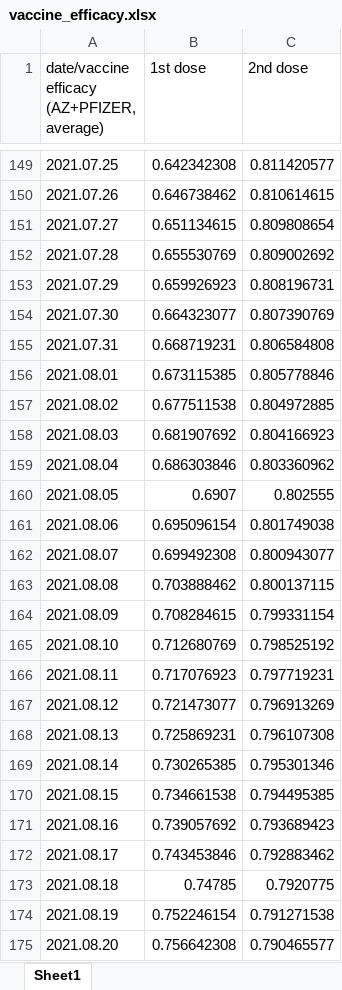
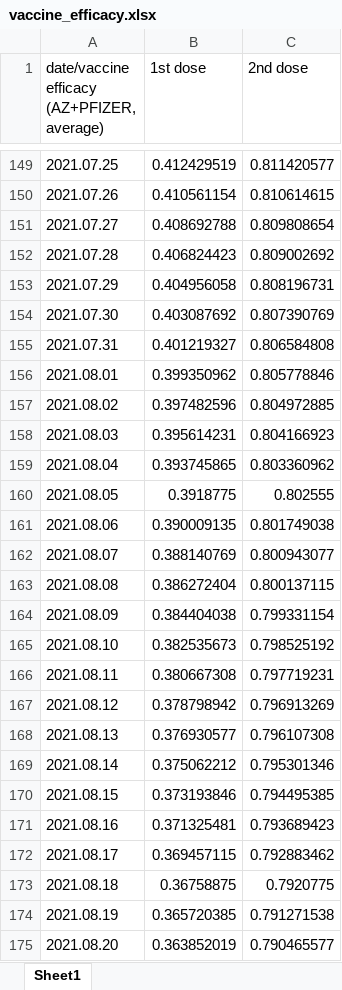
Before and after one commit to YunjeongLee/COVID19_SeoulGyeonggi, an Excel workbook: data/vaccine/vaccine_efficacy.xlsx, sheet Sheet1, drawn as a sheet; only a part is shown, gaps mark what is left out; values as stored, in another font and other column widths than the file's, no borders; the diff covers the shown part only; the diff names each change by its address in the sheet, - before the commit and + after, or states it on an @@ line.

```diff
--- a/data/vaccine/vaccine_efficacy.xlsx (sheet Sheet1)
+++ b/data/vaccine/vaccine_efficacy.xlsx (sheet Sheet1)
-B149 (1st dose): 0.642342308
+B149 (1st dose): 0.412429519
-B150 (1st dose): 0.646738462
+B150 (1st dose): 0.410561154
-B151 (1st dose): 0.651134615
+B151 (1st dose): 0.408692788
-B152 (1st dose): 0.655530769
+B152 (1st dose): 0.406824423
-B153 (1st dose): 0.659926923
+B153 (1st dose): 0.404956058
-B154 (1st dose): 0.664323077
+B154 (1st dose): 0.403087692
-B155 (1st dose): 0.668719231
+B155 (1st dose): 0.401219327
-B156 (1st dose): 0.673115385
+B156 (1st dose): 0.399350962
-B157 (1st dose): 0.677511538
+B157 (1st dose): 0.397482596
-B158 (1st dose): 0.681907692
+B158 (1st dose): 0.395614231
-B159 (1st dose): 0.686303846
+B159 (1st dose): 0.393745865
-B160 (1st dose): 0.6907
+B160 (1st dose): 0.3918775
-B161 (1st dose): 0.695096154
+B161 (1st dose): 0.390009135
-B162 (1st dose): 0.699492308
+B162 (1st dose): 0.388140769
-B163 (1st dose): 0.703888462
+B163 (1st dose): 0.386272404
-B164 (1st dose): 0.708284615
+B164 (1st dose): 0.384404038
-B165 (1st dose): 0.712680769
+B165 (1st dose): 0.382535673
-B166 (1st dose): 0.717076923
+B166 (1st dose): 0.380667308
-B167 (1st dose): 0.721473077
+B167 (1st dose): 0.378798942
-B168 (1st dose): 0.725869231
+B168 (1st dose): 0.376930577
-B169 (1st dose): 0.730265385
+B169 (1st dose): 0.375062212
-B170 (1st dose): 0.734661538
+B170 (1st dose): 0.373193846
-B171 (1st dose): 0.739057692
+B171 (1st dose): 0.371325481
-B172 (1st dose): 0.743453846
+B172 (1st dose): 0.369457115
-B173 (1st dose): 0.74785
+B173 (1st dose): 0.36758875
-B174 (1st dose): 0.752246154
+B174 (1st dose): 0.365720385
-B175 (1st dose): 0.756642308
+B175 (1st dose): 0.363852019
```
Also changed, not shown: 102 edited cells elsewhere in this sheet, data/vaccine/alpha_delta_effect.xlsx.
